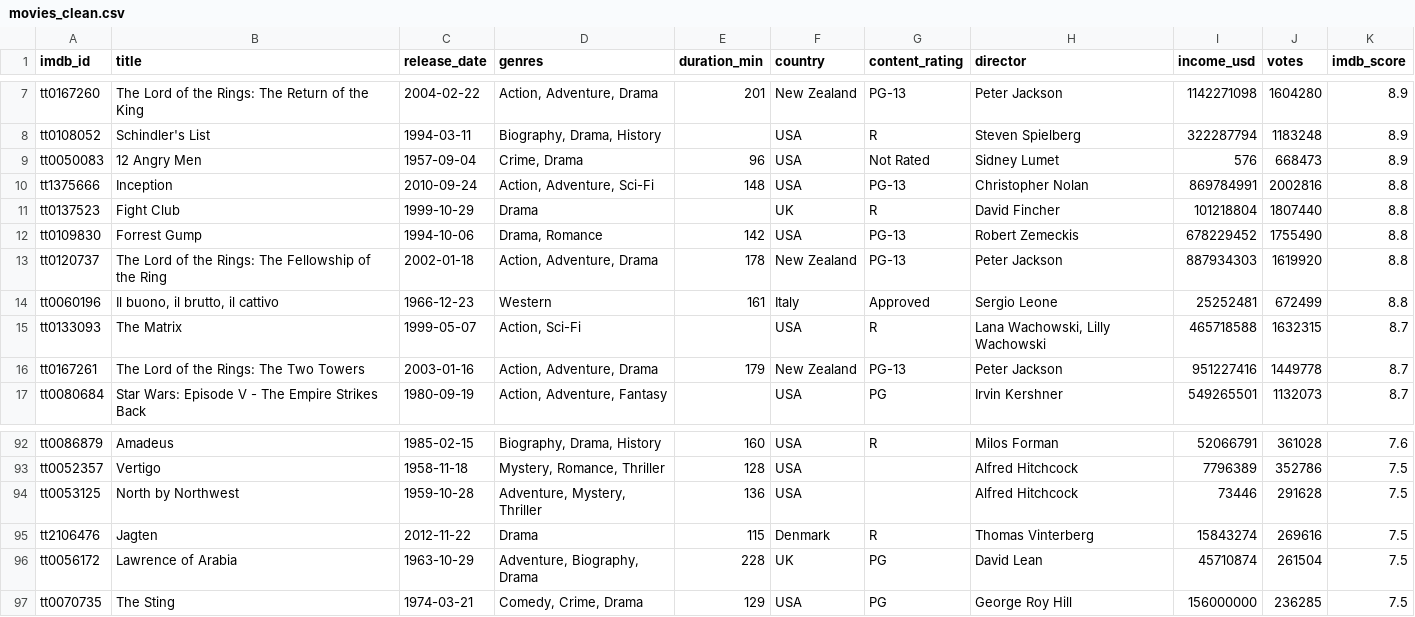
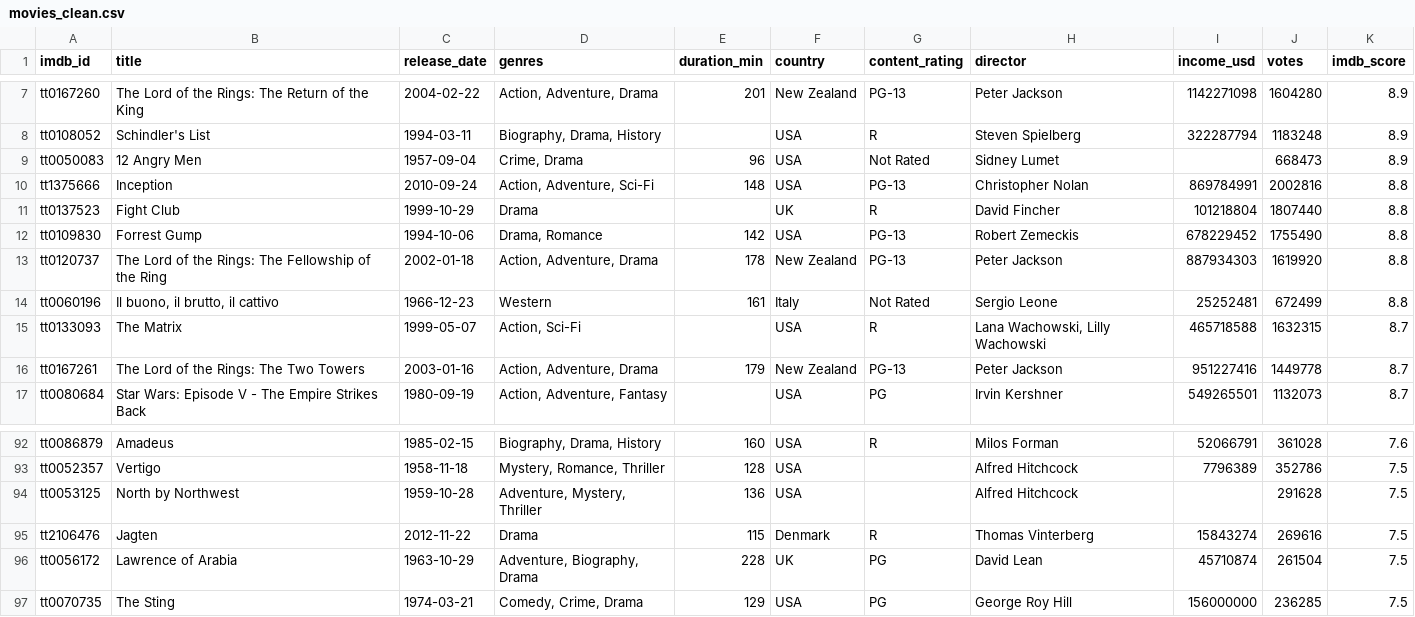
Before and after one commit to fluffybluffy/robot-chef-etl-agent, a CSV file: data/movies_clean.csv, drawn as a sheet; only a part is shown, gaps mark what is left out.

Commit message:
Week 4: SQLite schema, validation rules and pytest score

```diff
--- a/data/movies_clean.csv
+++ b/data/movies_clean.csv
@@ -8,3 +8,3 @@ tt0167260,The Lord of the Rings: The Return of the King,2004-02-22,"Action, Adve
 tt0108052,Schindler's List,1994-03-11,"Biography, Drama, History",,USA,R,Steven Spielberg,322287794,1183248,8.9
-tt0050083,12 Angry Men,1957-09-04,"Crime, Drama",96,USA,Not Rated,Sidney Lumet,576,668473,8.9
+tt0050083,12 Angry Men,1957-09-04,"Crime, Drama",96,USA,Not Rated,Sidney Lumet,,668473,8.9
 tt1375666,Inception,2010-09-24,"Action, Adventure, Sci-Fi",148,USA,PG-13,Christopher Nolan,869784991,2002816,8.8
@@ -13,3 +13,3 @@ tt0109830,Forrest Gump,1994-10-06,"Drama, Romance",142,USA,PG-13,Robert Zemeckis
 tt0120737,The Lord of the Rings: The Fellowship of the Ring,2002-01-18,"Action, Adventure, Drama",178,New Zealand,PG-13,Peter Jackson,887934303,1619920,8.8
-tt0060196,"Il buono, il brutto, il cattivo",1966-12-23,Western,161,Italy,Approved,Sergio Leone,25252481,672499,8.8
+tt0060196,"Il buono, il brutto, il cattivo",1966-12-23,Western,161,Italy,Not Rated,Sergio Leone,25252481,672499,8.8
 tt0133093,The Matrix,1999-05-07,"Action, Sci-Fi",,USA,R,"Lana Wachowski, Lilly Wachowski",465718588,1632315,8.7
@@ -93,3 +93,3 @@ tt0086879,Amadeus,1985-02-15,"Biography, Drama, History",160,USA,R,Milos Forman,
 tt0052357,Vertigo,1958-11-18,"Mystery, Romance, Thriller",128,USA,,Alfred Hitchcock,7796389,352786,7.5
-tt0053125,North by Northwest,1959-10-28,"Adventure, Mystery, Thriller",136,USA,,Alfred Hitchcock,73446,291628,7.5
+tt0053125,North by Northwest,1959-10-28,"Adventure, Mystery, Thriller",136,USA,,Alfred Hitchcock,,291628,7.5
 tt2106476,Jagten,2012-11-22,Drama,115,Denmark,R,Thomas Vinterberg,15843274,269616,7.5
```
Also changed, not shown: 9 other files.
